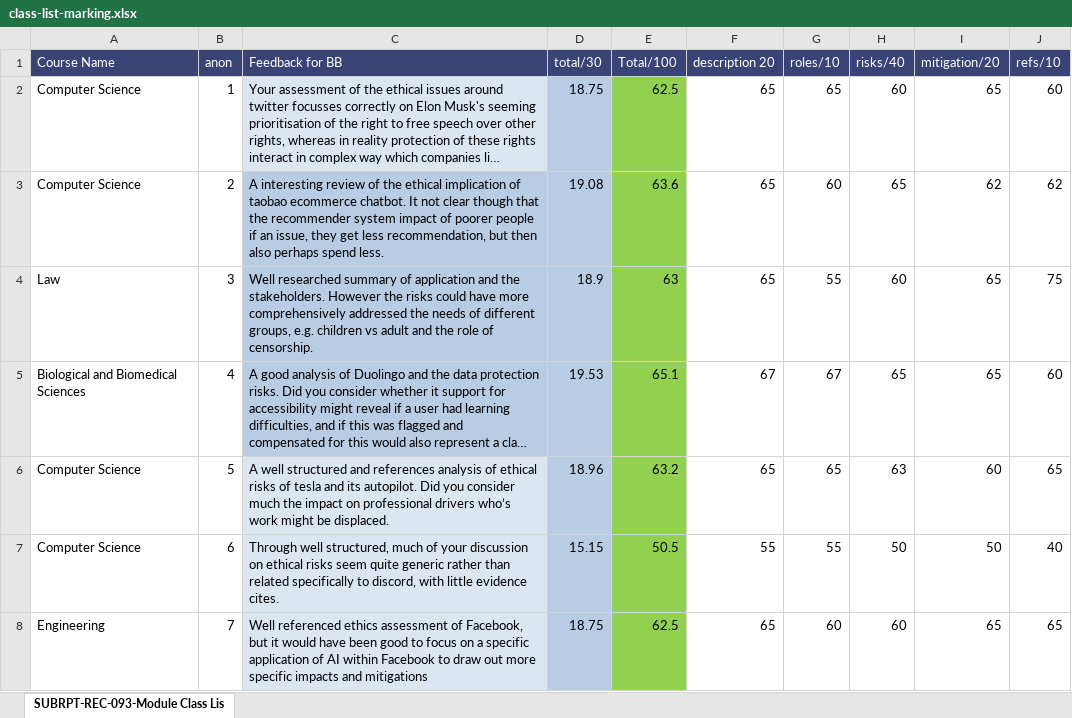
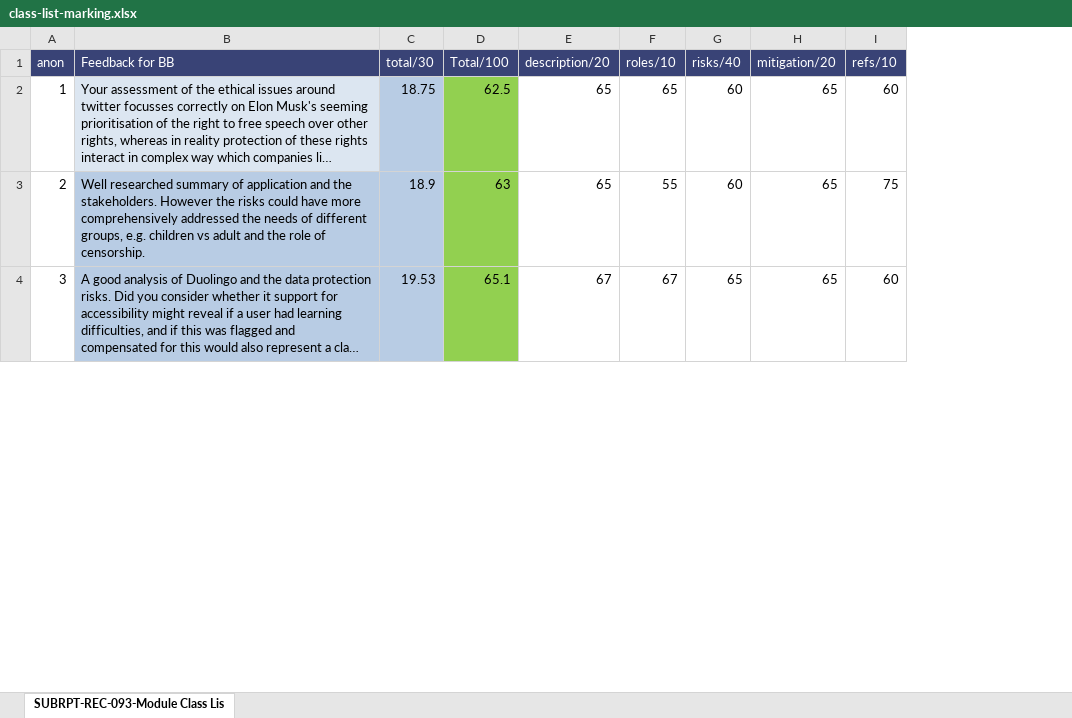
Before and after one commit to DehaoDong/LLM_as_educator, an Excel workbook: dataset/class-list-marking.xlsx, sheet SUBRPT-REC-093-Module Class Lis, drawn as a sheet; only a part is shown; long unchanged cells end in …; values as stored, in another font and other column widths than the file's, no borders; table styles not drawn; removed rows and columns are numbered as before the commit, all else as after; the diff covers the shown part only; the diff names each change by its address in the sheet, - before the commit and + after, or states it on an @@ line.

Commit message:
processed assessment dataset

```diff
--- a/dataset/class-list-marking.xlsx (sheet SUBRPT-REC-093-Module Class Lis)
+++ b/dataset/class-list-marking.xlsx (sheet SUBRPT-REC-093-Module Class Lis)
-column A (Course Name), row 2: Computer Science; rows 4-5: Law | Biological and Biomedical Sciences
-column F (description 20), row 2: 65; rows 4-5: 65 | 67
+column E (description/20), rows 2-4: 65 | 65 | 67
-row 3: Computer Science | 2 | A interesting review of the ethical implication of taobao ecommerce chatbot. It not clear though that the recommender system impact of poorer people if an issue, they get less recommendation, but then also perhaps spend less. | 19.08 | 63.6 | 65 | 60 | 65 | 62 | 62
-A3 (anon): 3
+A3 (anon): 2
-A4 (anon): 4
+A4 (anon): 3
-row 6: Computer Science | 5 | A well structured and references analysis of ethical risks of tesla and its autopilot. Did you consider much the impact on professional drivers who’s work might be displaced. | 18.96 | 63.2 | 65 | 65 | 63 | 60 | 65
-row 7: Computer Science | 6 | Through well structured, much of your discussion on ethical risks seem quite generic rather than related specifically to discord, with little evidence cites. | 15.15 | 50.5 | 55 | 55 | 50 | 50 | 40
-row 8: Engineering | 7 | Well referenced ethics assessment of Facebook, but it would have been good to focus on a specific application of AI within Facebook to draw out more specific impacts and mitigations | 18.75 | 62.5 | 65 | 60 | 60 | 65 | 65
```
Also changed, not shown: 73 removed rows and 13 edited cells elsewhere in this sheet, formulas that keep their value, 37 other files.
